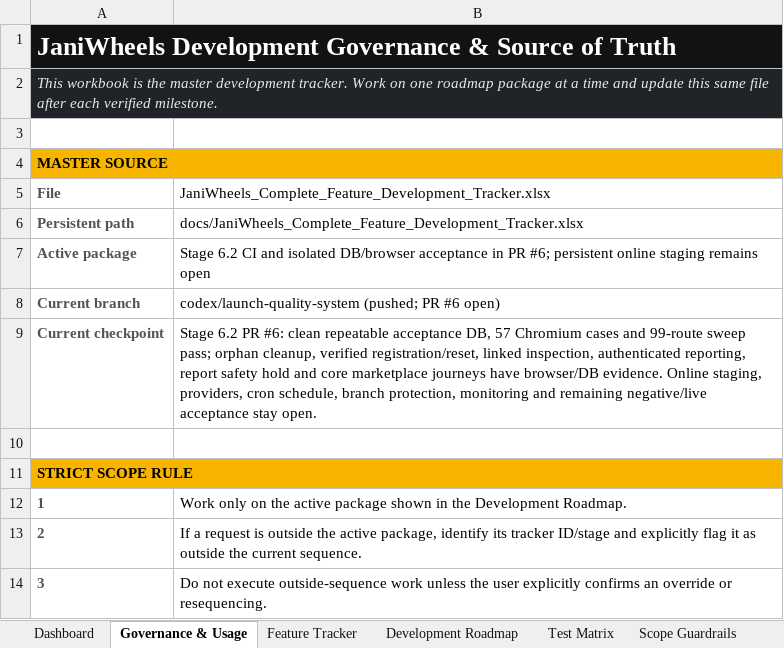
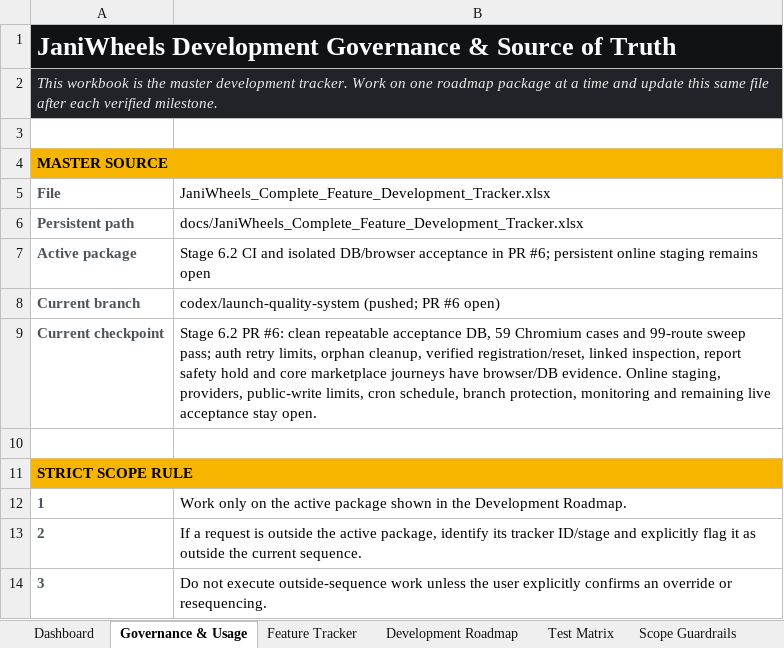
Before and after one commit to Tech-Orbit-Systems/JaniWheels, an Excel workbook: docs/JaniWheels_Complete_Feature_Development_Tracker.xlsx, sheet Governance & Usage, drawn as a sheet; only a part is shown; values as stored, in another font and other column widths than the file's, no borders; the diff names each change by its address in the sheet, - before the commit and + after, or states it on an @@ line.

Commit message:
Add shared authentication rate limits

```diff
--- a/docs/JaniWheels_Complete_Feature_Development_Tracker.xlsx (sheet Governance & Usage)
+++ b/docs/JaniWheels_Complete_Feature_Development_Tracker.xlsx (sheet Governance & Usage)
-B9: …acceptance DB, 57 Chromium cases and 99-route sweep pass; orphan cleanup, verified registration/reset, linked inspection, authenticated reporting, report safety hold and core marketplace journeys have browser/DB evidence. Online staging, providers, cron schedule, branch protection, monitoring and remaining negative/live acceptance stay…
+B9: …acceptance DB, 59 Chromium cases and 99-route sweep pass; auth retry limits, orphan cleanup, verified registration/reset, linked inspection, report safety hold and core marketplace journeys have browser/DB evidence. Online staging, providers, public-write limits, cron schedule, branch protection, monitoring and remaining live acceptance stay…
```
Also changed, not shown: sheet Feature Tracker, sheet Dashboard, sheet Test Matrix, charts or pictures, 13 other files.
